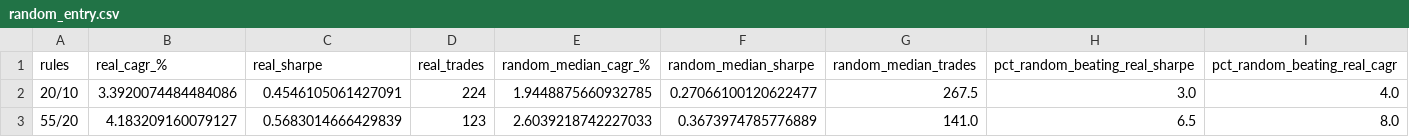
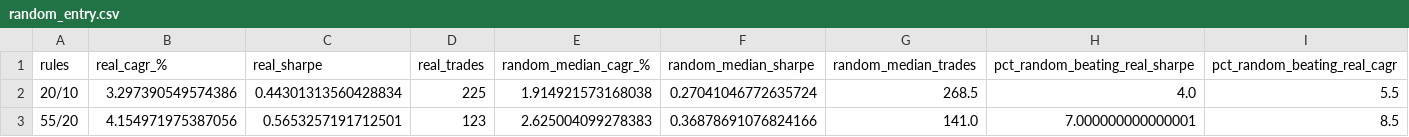
Before and after one commit to Davy765/chat, a CSV file: reports/random_entry.csv, drawn as a sheet.

```diff
--- a/reports/random_entry.csv
+++ b/reports/random_entry.csv
@@ -1,3 +1,3 @@
 rules,real_cagr_%,real_sharpe,real_trades,random_median_cagr_%,random_median_sharpe,random_median_trades,pct_random_beating_real_sharpe,pct_random_beating_real_cagr
-20/10,3.3920074484484086,0.4546105061427091,224,1.9448875660932785,0.27066100120622477,267.5,3.0,4.0
-55/20,4.183209160079127,0.5683014666429839,123,2.6039218742227033,0.3673974785776889,141.0,6.5,8.0
+20/10,3.297390549574386,0.44301313560428834,225,1.914921573168038,0.27041046772635724,268.5,4.0,5.5
+55/20,4.154971975387056,0.5653257191712501,123,2.625004099278383,0.36878691076824166,141.0,7.000000000000001,8.5
```
Also changed, not shown: reports/channel_grid.csv, reports/costs.csv, 31 other files.
